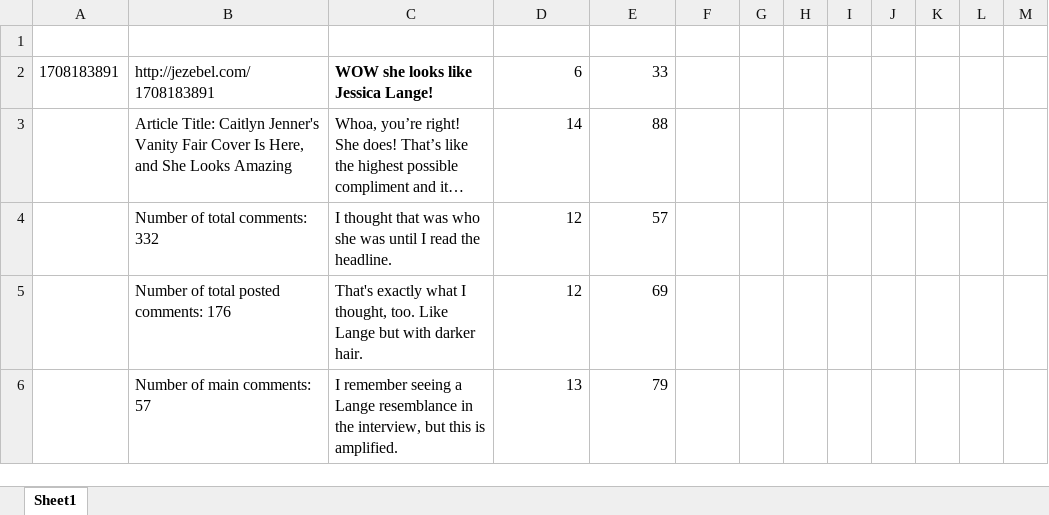
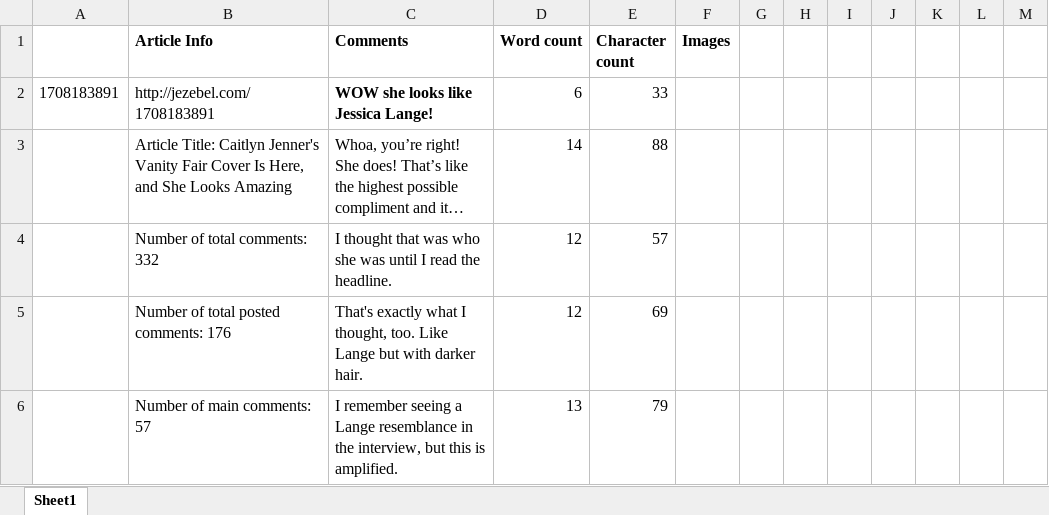
Before and after one commit to filipfabiszak/Comment-Sentiment-Analysis, an Excel workbook: KinjaComments.xlsx, sheet Sheet1, drawn as a sheet; only a part is shown; long unchanged cells end in …; values as stored, in another font and other column widths than the file's, no borders; the diff names each change by its address in the sheet, - before the commit and + after, or states it on an @@ line.

Commit message:
fix

```diff
--- a/KinjaComments.xlsx (sheet Sheet1)
+++ b/KinjaComments.xlsx (sheet Sheet1)
-row 1: (empty)
+row 1:  | Article Info | Comments | Word count | Character count | Images
```
